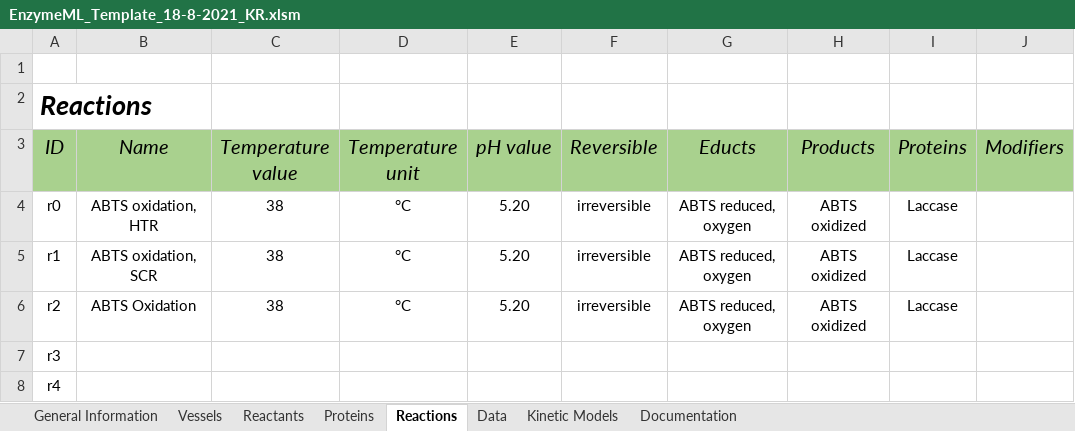
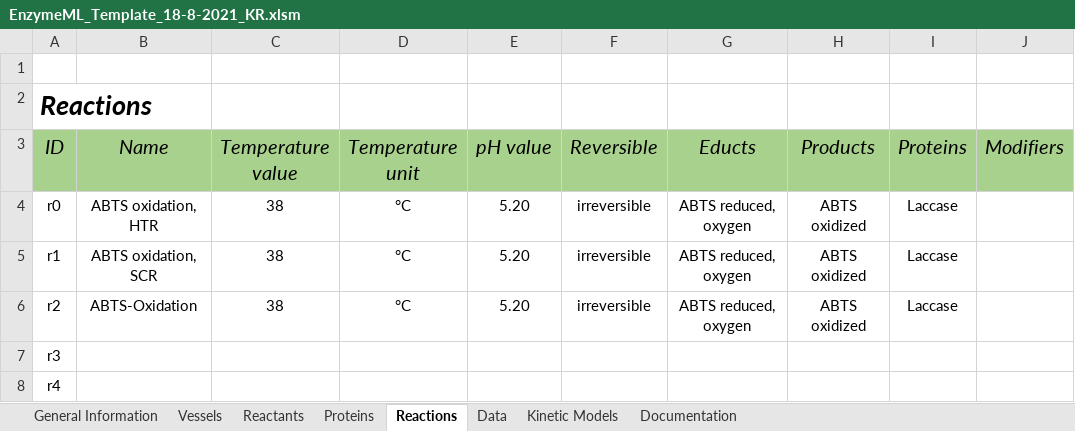
Before and after one commit to TUDoAD/Abschlussarbeiten_Behr, an Excel workbook: Abbaspour/ELNs/EnzymeML_Template_18-8-2021_KR.xlsm, sheet Reactions, drawn as a sheet; only a part is shown; values as stored, in another font and other column widths than the file's, no borders; charts and pictures not drawn; the diff names each change by its address in the sheet, - before the commit and + after, or states it on an @@ line.

Commit message:
Add files via upload

```diff
--- a/Abbaspour/ELNs/EnzymeML_Template_18-8-2021_KR.xlsm (sheet Reactions)
+++ b/Abbaspour/ELNs/EnzymeML_Template_18-8-2021_KR.xlsm (sheet Reactions)
-B6 (Name): ABTS Oxidation
+B6 (Name): ABTS-Oxidation
```
